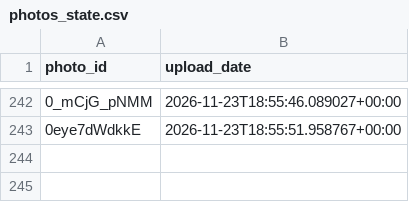
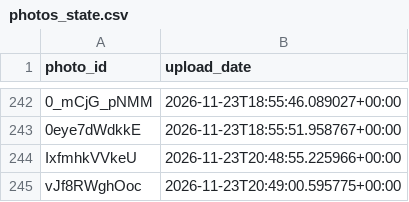
Before and after one commit to valyajohn/telegram-photos-autoposter, a CSV file: state/photos_state.csv, drawn as a sheet; only a part is shown, gaps mark what is left out; the diff names each change by its address in the sheet, - before the commit and + after, or states it on an @@ line.

```diff
--- a/state/photos_state.csv
+++ b/state/photos_state.csv
+row 244: IxfmhkVVkeU | 2026-11-23T20:48:55.225966+00:00
+row 245: vJf8RWghOoc | 2026-11-23T20:49:00.595775+00:00
```
